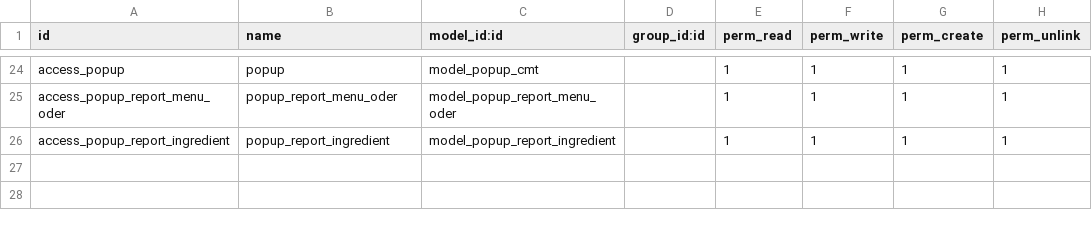
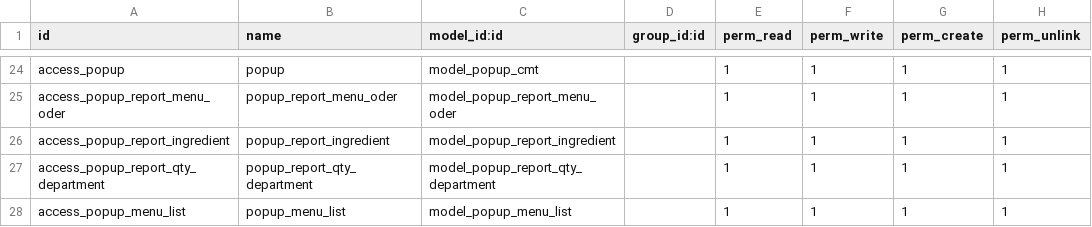
Before and after one commit to tuantruong01/QLSA, a CSV file: QL_SA/z_base/security/ir.model.access.csv, drawn as a sheet; only a part is shown, gaps mark what is left out.

```diff
--- a/QL_SA/z_base/security/ir.model.access.csv
+++ b/QL_SA/z_base/security/ir.model.access.csv
@@ -26 +26,3 @@ access_popup_report_menu_oder,popup_report_menu_oder,model_popup_report_menu_ode
 access_popup_report_ingredient,popup_report_ingredient,model_popup_report_ingredient,,1,1,1,1
+access_popup_report_qty_department,popup_report_qty_department,model_popup_report_qty_department,,1,1,1,1
+access_popup_menu_list,popup_menu_list,model_popup_menu_list,,1,1,1,1
```
Also changed, not shown: 12 other files.
